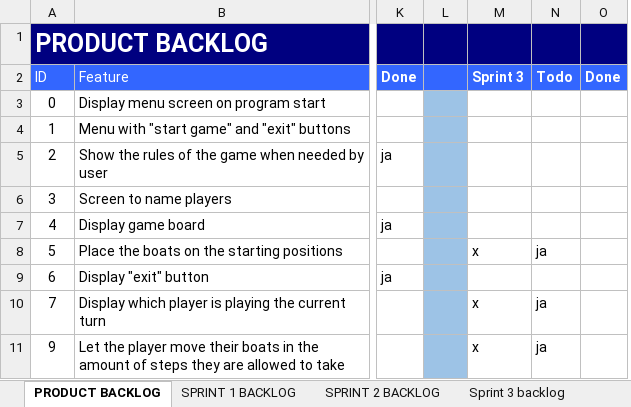
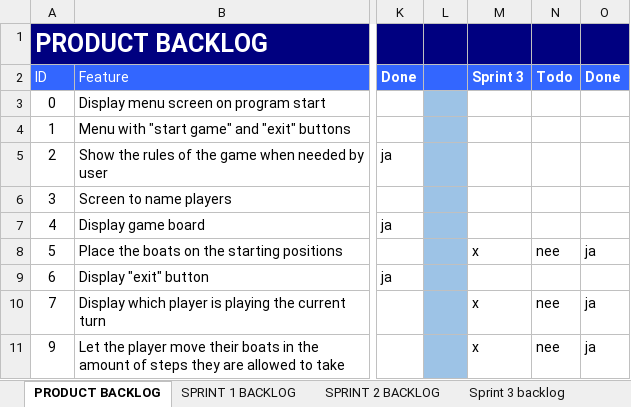
Before and after one commit to JoZonneveld/Project2-09-00-Present, an Excel workbook: Documentatie/Product Backlog.xlsx, sheet PRODUCT BACKLOG, drawn as a sheet; only a part is shown, gaps mark what is left out; values as stored, in another font and other column widths than the file's, no borders; removed rows and columns are numbered as before the commit, all else as after; the diff names each change by its address in the sheet, - before the commit and + after, or states it on an @@ line.

```diff
--- a/Documentatie/Product Backlog.xlsx (sheet PRODUCT BACKLOG)
+++ b/Documentatie/Product Backlog.xlsx (sheet PRODUCT BACKLOG)
+column N, rows 2-11: Todo |  |  |  |  |  | nee |  | nee | nee
-column O, row 2: Done
-O2: Todo
+O2: Done
```
Also changed, not shown: Documentatie/burndownchart project 2.xlsx, 6 other files.
